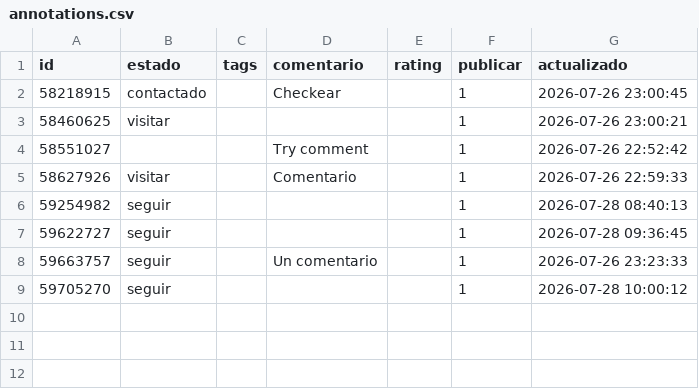
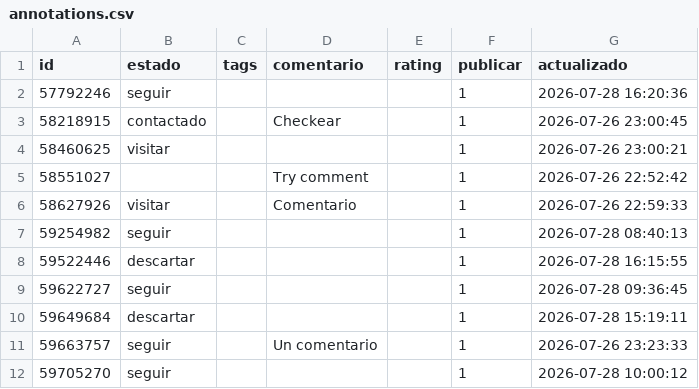
Before and after one commit to Sherm4nLC/zonaprops-analysis, a CSV file: data/annotations.csv, drawn as a sheet; the diff names each change by its address in the sheet, - before the commit and + after, or states it on an @@ line.

Commit message:
anotaciones 2026-07-28 16:20

```diff
--- a/data/annotations.csv
+++ b/data/annotations.csv
+row 2: 57792246 | seguir |  |  |  | 1 | 2026-07-28 16:20:36
+row 8: 59522446 | descartar |  |  |  | 1 | 2026-07-28 16:15:55
+row 10: 59649684 | descartar |  |  |  | 1 | 2026-07-28 15:19:11
```
